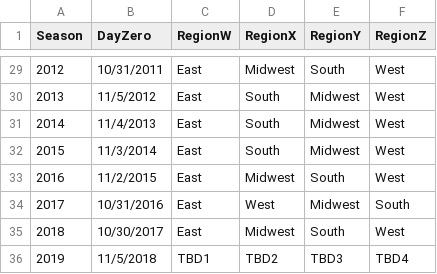
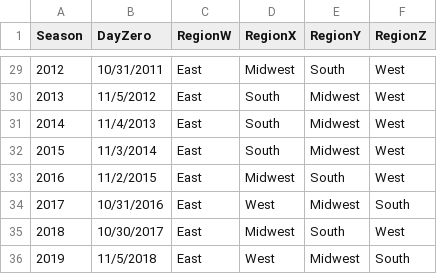
Before and after one commit to brendanahart/NCAATournament2018, a CSV file: 2019/Seasons.csv, drawn as a sheet; only a part is shown, gaps mark what is left out.

```diff
--- a/2019/Seasons.csv
+++ b/2019/Seasons.csv
@@ -35,2 +35,2 @@ Season,DayZero,RegionW,RegionX,RegionY,RegionZ
 2018,10/30/2017,East,Midwest,South,West
-2019,11/5/2018,TBD1,TBD2,TBD3,TBD4
+2019,11/5/2018,East,West,Midwest,South
```
Also changed, not shown: 2019/Cities.csv, 2019/NCAATourneySeeds.csv, 17 other files.
